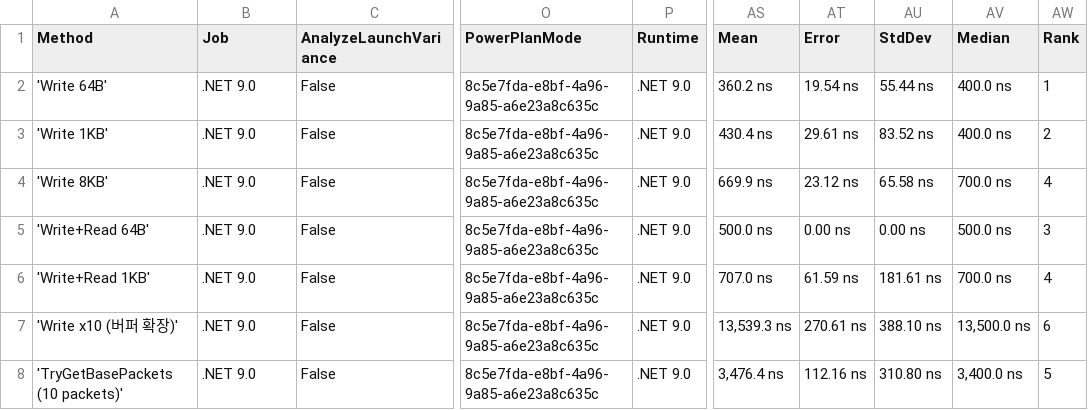
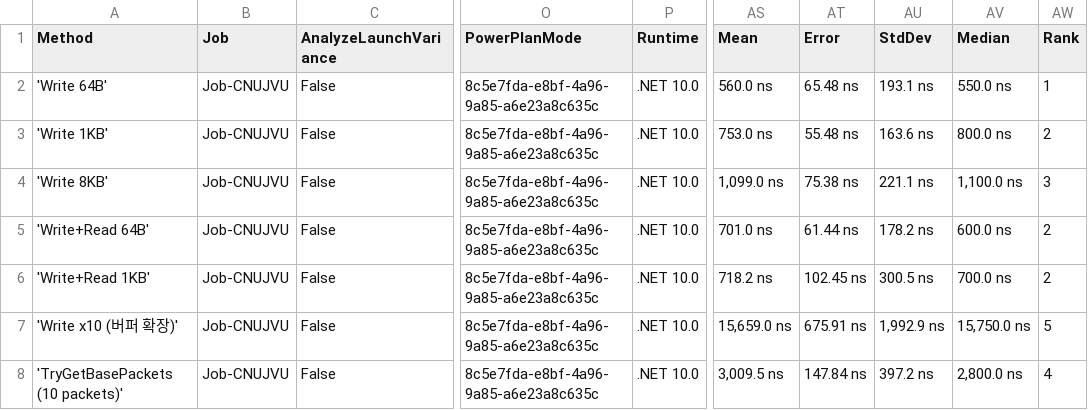
Before and after one commit to boinred/FastPortSharp, a CSV file: BenchmarkDotNet.Artifacts/results/FastPortBenchmark.Benchmarks.CircularBufferBenchmarks-report.csv, drawn as a sheet; only a part is shown, gaps mark what is left out; the diff names each change by its address in the sheet, - before the commit and + after, or states it on an @@ line.

```diff
--- a/BenchmarkDotNet.Artifacts/results/FastPortBenchmark.Benchmarks.CircularBufferBenchmarks-report.csv
+++ b/BenchmarkDotNet.Artifacts/results/FastPortBenchmark.Benchmarks.CircularBufferBenchmarks-report.csv
-B2:B8 (Job): .NET 9.0
+B2:B8 (Job): Job-CNUJVU
-P2:P8 (Runtime): .NET 9.0
+P2:P8 (Runtime): .NET 10.0
-AS2 (Mean): 360.2 ns
+AS2 (Mean): 560.0 ns
-AT2 (Error): 19.54 ns
+AT2 (Error): 65.48 ns
-AU2 (StdDev): 55.44 ns
+AU2 (StdDev): 193.1 ns
-AV2 (Median): 400.0 ns
+AV2 (Median): 550.0 ns
-AS3 (Mean): 430.4 ns
+AS3 (Mean): 753.0 ns
-AT3 (Error): 29.61 ns
+AT3 (Error): 55.48 ns
-AU3 (StdDev): 83.52 ns
+AU3 (StdDev): 163.6 ns
-AV3 (Median): 400.0 ns
+AV3 (Median): 800.0 ns
-AS4 (Mean): 669.9 ns
+AS4 (Mean): 1,099.0 ns
-AT4 (Error): 23.12 ns
+AT4 (Error): 75.38 ns
-AU4 (StdDev): 65.58 ns
+AU4 (StdDev): 221.1 ns
-AV4 (Median): 700.0 ns
+AV4 (Median): 1,100.0 ns
-AW4 (Rank): 4
+AW4 (Rank): 3
-AS5 (Mean): 500.0 ns
+AS5 (Mean): 701.0 ns
-AT5 (Error): 0.00 ns
+AT5 (Error): 61.44 ns
-AU5 (StdDev): 0.00 ns
+AU5 (StdDev): 178.2 ns
-AV5 (Median): 500.0 ns
+AV5 (Median): 600.0 ns
-AW5 (Rank): 3
+AW5 (Rank): 2
-AS6 (Mean): 707.0 ns
+AS6 (Mean): 718.2 ns
-AT6 (Error): 61.59 ns
+AT6 (Error): 102.45 ns
-AU6 (StdDev): 181.61 ns
+AU6 (StdDev): 300.5 ns
-AW6 (Rank): 4
+AW6 (Rank): 2
-AS7 (Mean): 13,539.3 ns
+AS7 (Mean): 15,659.0 ns
-AT7 (Error): 270.61 ns
+AT7 (Error): 675.91 ns
-AU7 (StdDev): 388.10 ns
+AU7 (StdDev): 1,992.9 ns
-AV7 (Median): 13,500.0 ns
+AV7 (Median): 15,750.0 ns
-AW7 (Rank): 6
+AW7 (Rank): 5
-AS8 (Mean): 3,476.4 ns
+AS8 (Mean): 3,009.5 ns
-AT8 (Error): 112.16 ns
+AT8 (Error): 147.84 ns
-AU8 (StdDev): 310.80 ns
+AU8 (StdDev): 397.2 ns
-AV8 (Median): 3,400.0 ns
+AV8 (Median): 2,800.0 ns
-AW8 (Rank): 5
+AW8 (Rank): 4
```
Also changed, not shown: BenchmarkDotNet.Artifacts/results/FastPortBenchmark.Benchmarks.BufferComparisonBenchmarks-report.csv, BenchmarkDotNet.Artifacts/results/FastPortBenchmark.Benchmarks.ChannelVsDataflowBenchmarks-report.csv, 26 other files.
